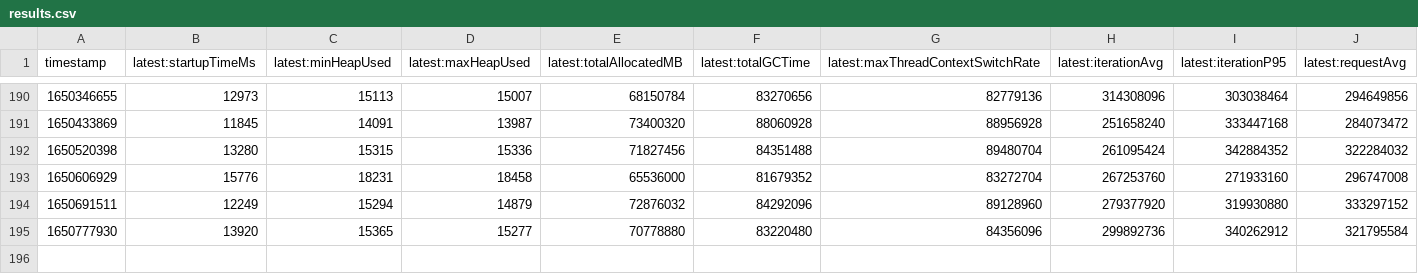
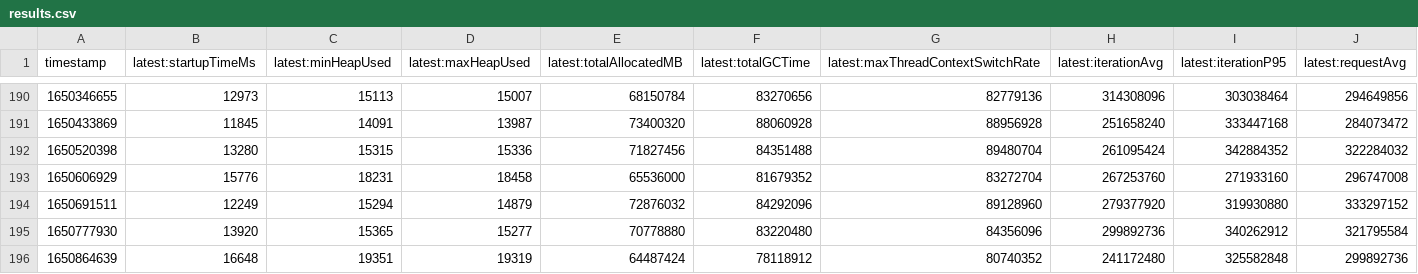
Before and after one commit to breedx-splk/opentelemetry-java-instrumentation, a CSV file: benchmark-overhead/results/release/results.csv, drawn as a sheet; only a part is shown, gaps mark what is left out; rows hold the shown columns only; the diff names each change by its address in the sheet, - before the commit and + after, or states it on an @@ line.

```diff
--- a/benchmark-overhead/results/release/results.csv
+++ b/benchmark-overhead/results/release/results.csv
+row 196: 1650864639 | 16648 | 19351 | 19319 | 64487424 | 78118912 | 80740352 | 241172480 | 325582848 | 299892736
```
Also changed, not shown: 1 other file.
